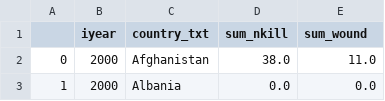
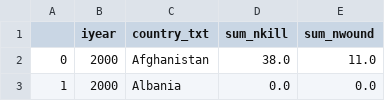
Before and after one commit to kim66003/project, a CSV file: data/killsandwound.csv, drawn as a sheet; only a part is shown.

```diff
--- a/data/killsandwound.csv
+++ b/data/killsandwound.csv
@@ -1,2 +1,2 @@
-,iyear,country_txt,sum_nkill,sum_wound
+,iyear,country_txt,sum_nkill,sum_nwound
 0,2000,Afghanistan,38.0,11.0
```
Also changed, not shown: 5 other files.
